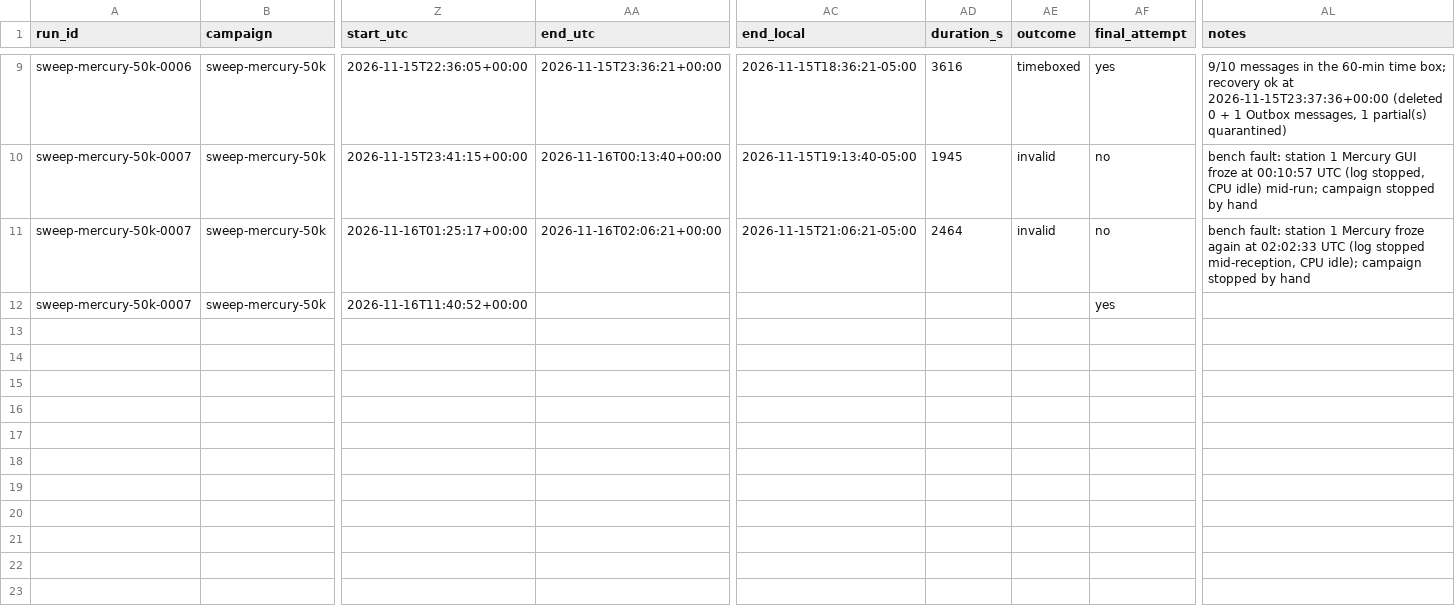
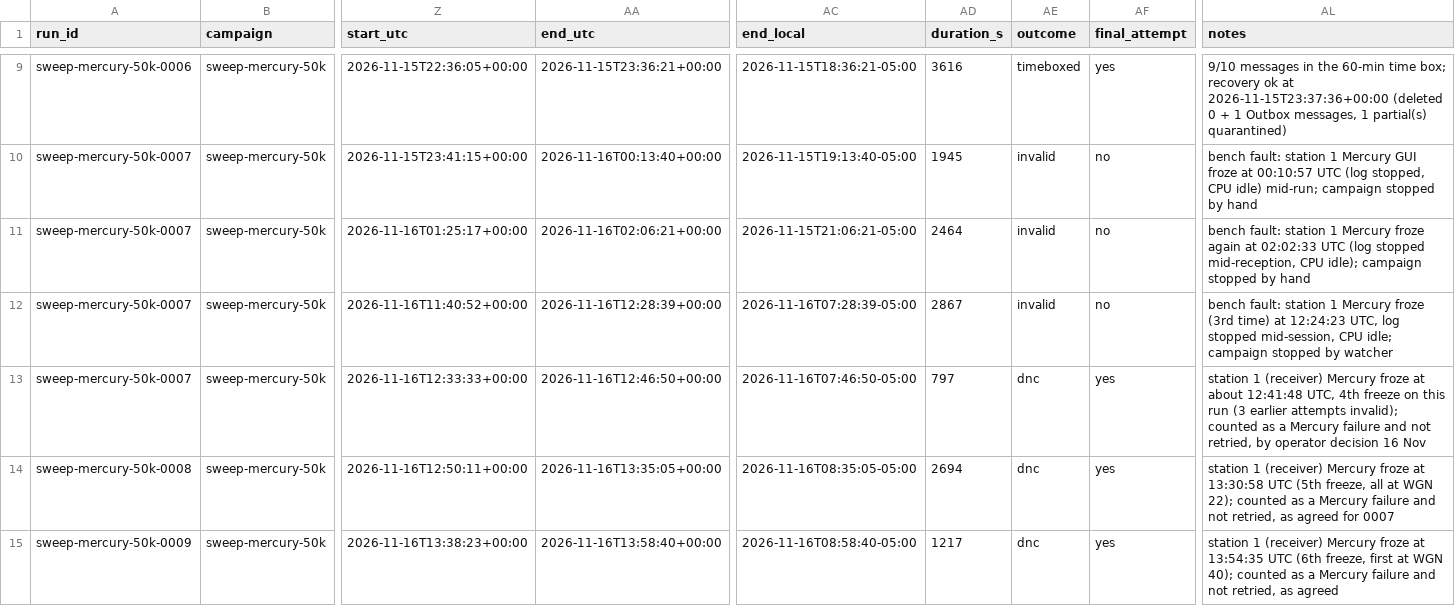
Before and after one commit to jjones9527/hf-modem-bench, a CSV file: data/campaigns/sweep-mercury-50k/manifest.csv, drawn as a sheet; only a part is shown, gaps mark what is left out; rows hold the shown columns only; the diff names each change by its address in the sheet, - before the commit and + after, or states it on an @@ line.

```diff
--- a/data/campaigns/sweep-mercury-50k/manifest.csv
+++ b/data/campaigns/sweep-mercury-50k/manifest.csv
-AA12 (end_utc): (empty)
+AA12 (end_utc): 2026-11-16T12:28:39+00:00
-AC12 (end_local): (empty)
+AC12 (end_local): 2026-11-16T07:28:39-05:00
-AD12 (duration_s): (empty)
+AD12 (duration_s): 2867
-AE12 (outcome): (empty)
+AE12 (outcome): invalid
-AF12 (final_attempt): yes
+AF12 (final_attempt): no
-AL12 (notes): (empty)
+AL12 (notes): bench fault: station 1 Mercury froze (3rd time) at 12:24:23 UTC, log stopped mid-session, CPU idle; campaign stopped by watcher
+row 13: sweep-mercury-50k-0007 | sweep-mercury-50k | 2026-11-16T12:33:33+00:00 | 2026-11-16T12:46:50+00:00 | 2026-11-16T07:46:50-05:00 | 797 | dnc | yes | station 1 (receiver) Mercury froze at about 12:41:48 UTC, 4th freeze on this run (3 earlier attempts invalid); counted as a Mercury failure and not retried, by operator decision 16 Nov
+row 14: sweep-mercury-50k-0008 | sweep-mercury-50k | 2026-11-16T12:50:11+00:00 | 2026-11-16T13:35:05+00:00 | 2026-11-16T08:35:05-05:00 | 2694 | dnc | yes | station 1 (receiver) Mercury froze at 13:30:58 UTC (5th freeze, all at WGN 22); counted as a Mercury failure and not retried, as agreed for 0007
+row 15: sweep-mercury-50k-0009 | sweep-mercury-50k | 2026-11-16T13:38:23+00:00 | 2026-11-16T13:58:40+00:00 | 2026-11-16T08:58:40-05:00 | 1217 | dnc | yes | station 1 (receiver) Mercury froze at 13:54:35 UTC (6th freeze, first at WGN 40); counted as a Mercury failure and not retried, as agreed
```
Also changed, not shown: data/campaigns/sweep-mercury-50k/messages.csv, data/campaigns/sweep-mercury-50k/runs.csv, 35 other files.
